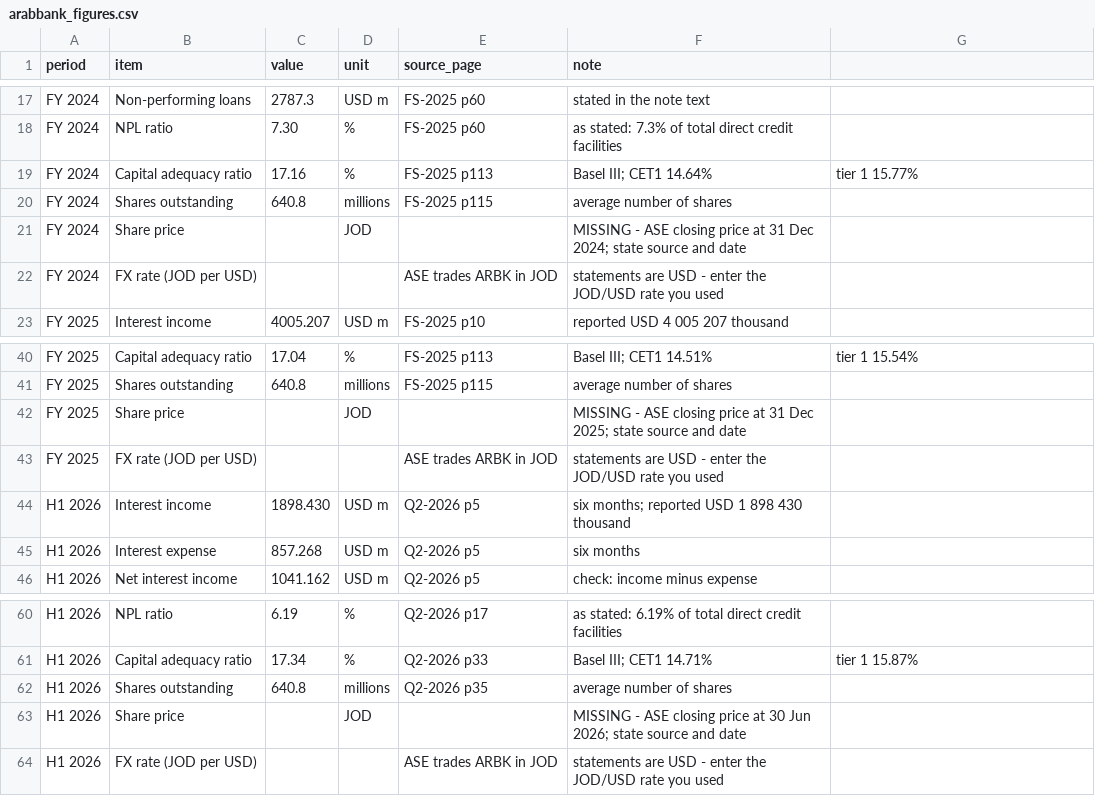
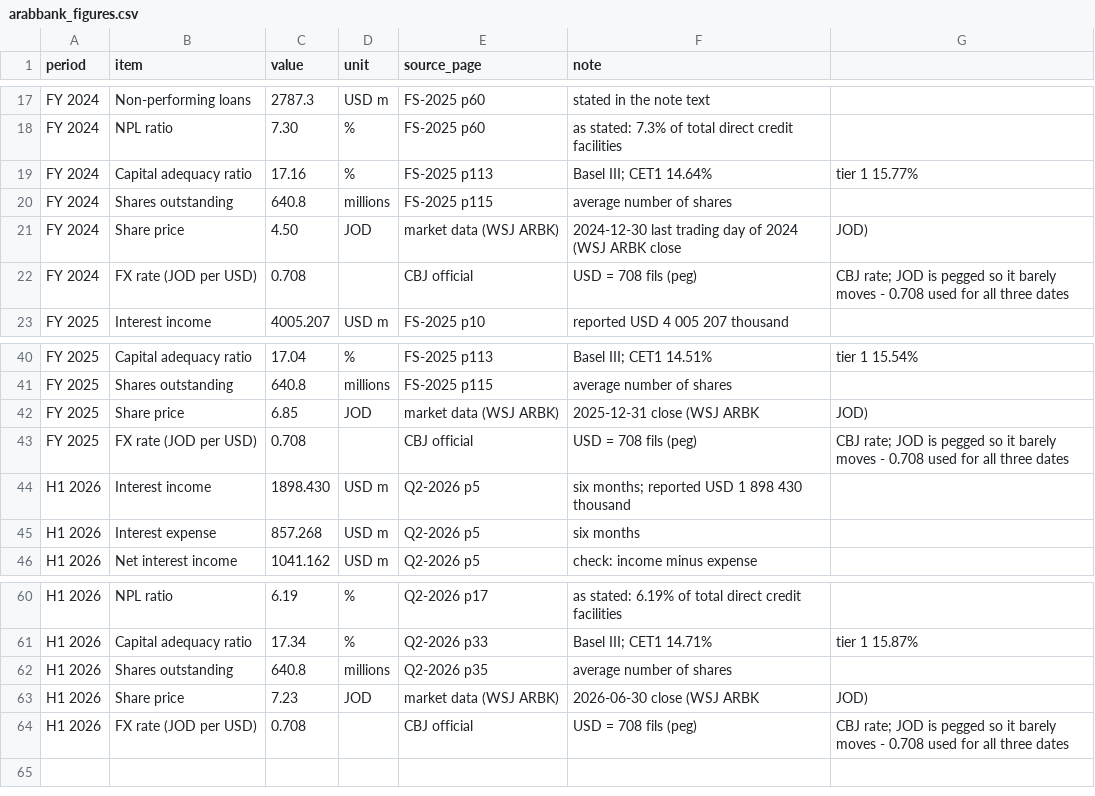
Before and after one commit to saeedalnahlawi/research-desk, a CSV file: data/manual/arabbank_figures.csv, drawn as a sheet; only a part is shown, gaps mark what is left out.

Commit message:
Arab Bank market data: ARBK closes, CBJ FX rate, P/B-P/E and implied ROE live; note P/E discrepancy vs ASE

```diff
--- a/data/manual/arabbank_figures.csv
+++ b/data/manual/arabbank_figures.csv
@@ -20,4 +20,4 @@ FY 2024,Capital adequacy ratio,17.16,%,FS-2025 p113,Basel III; CET1 14.64%, tier
 FY 2024,Shares outstanding,640.8,millions,FS-2025 p115,average number of shares
-FY 2024,Share price,,JOD,,MISSING - ASE closing price at 31 Dec 2024; state source and date
-FY 2024,FX rate (JOD per USD),,,ASE trades ARBK in JOD, statements are USD - enter the JOD/USD rate you used
+FY 2024,Share price,4.50,JOD,market data (WSJ ARBK),2024-12-30 last trading day of 2024 (WSJ ARBK close, JOD)
+FY 2024,FX rate (JOD per USD),0.708,,CBJ official, USD = 708 fils (peg),CBJ rate; JOD is pegged so it barely moves - 0.708 used for all three dates
 FY 2025,Interest income,4005.207,USD m,FS-2025 p10,reported USD 4 005 207 thousand
@@ -41,4 +41,4 @@ FY 2025,Capital adequacy ratio,17.04,%,FS-2025 p113,Basel III; CET1 14.51%, tier
 FY 2025,Shares outstanding,640.8,millions,FS-2025 p115,average number of shares
-FY 2025,Share price,,JOD,,MISSING - ASE closing price at 31 Dec 2025; state source and date
-FY 2025,FX rate (JOD per USD),,,ASE trades ARBK in JOD, statements are USD - enter the JOD/USD rate you used
+FY 2025,Share price,6.85,JOD,market data (WSJ ARBK),2025-12-31 close (WSJ ARBK, JOD)
+FY 2025,FX rate (JOD per USD),0.708,,CBJ official, USD = 708 fils (peg),CBJ rate; JOD is pegged so it barely moves - 0.708 used for all three dates
 H1 2026,Interest income,1898.430,USD m,Q2-2026 p5,six months; reported USD 1 898 430 thousand
@@ -62,3 +62,3 @@ H1 2026,Capital adequacy ratio,17.34,%,Q2-2026 p33,Basel III; CET1 14.71%, tier
 H1 2026,Shares outstanding,640.8,millions,Q2-2026 p35,average number of shares
-H1 2026,Share price,,JOD,,MISSING - ASE closing price at 30 Jun 2026; state source and date
-H1 2026,FX rate (JOD per USD),,,ASE trades ARBK in JOD, statements are USD - enter the JOD/USD rate you used
+H1 2026,Share price,7.23,JOD,market data (WSJ ARBK),2026-06-30 close (WSJ ARBK, JOD)
+H1 2026,FX rate (JOD per USD),0.708,,CBJ official, USD = 708 fils (peg),CBJ rate; JOD is pegged so it barely moves - 0.708 used for all three dates
```
Also changed, not shown: 3 other files.
